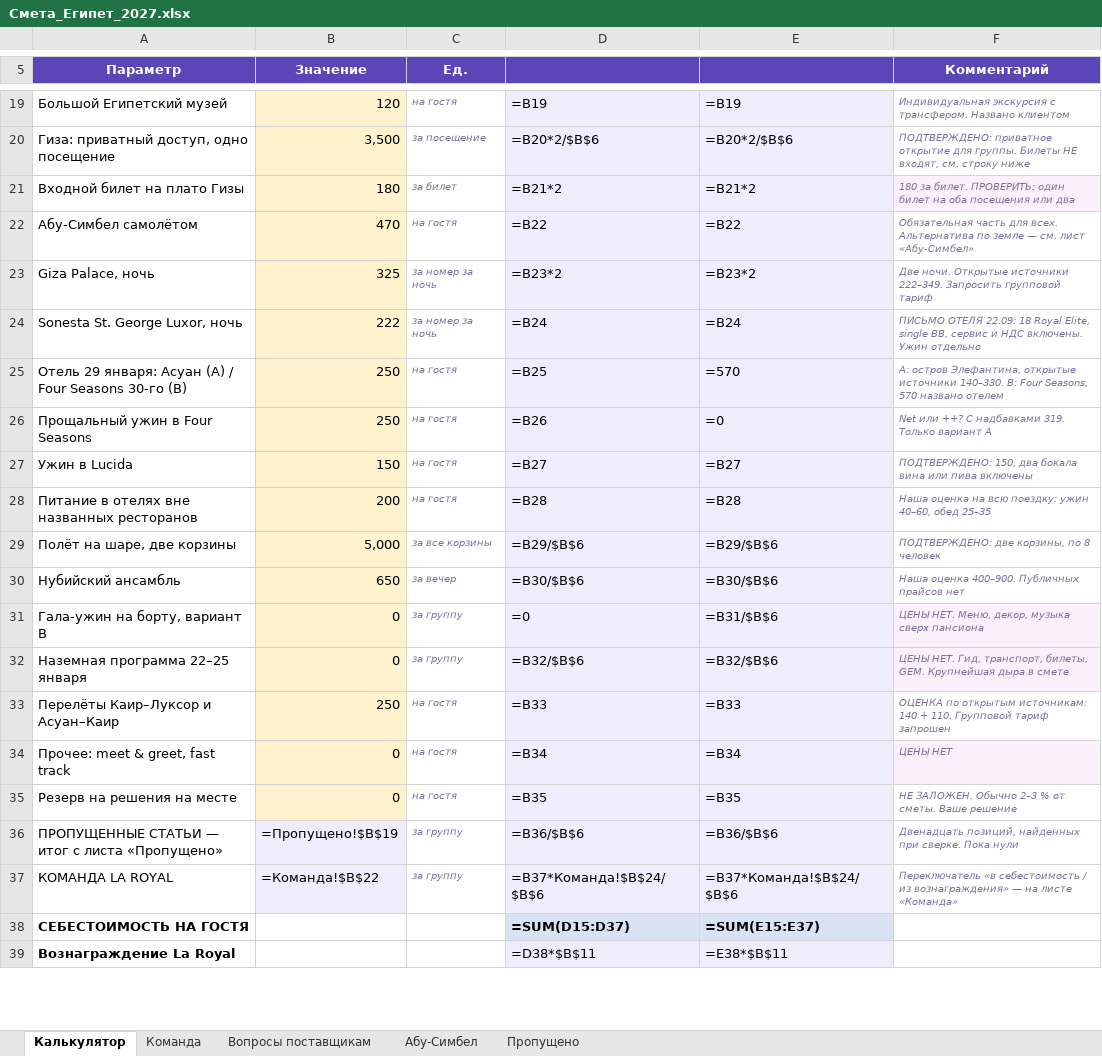
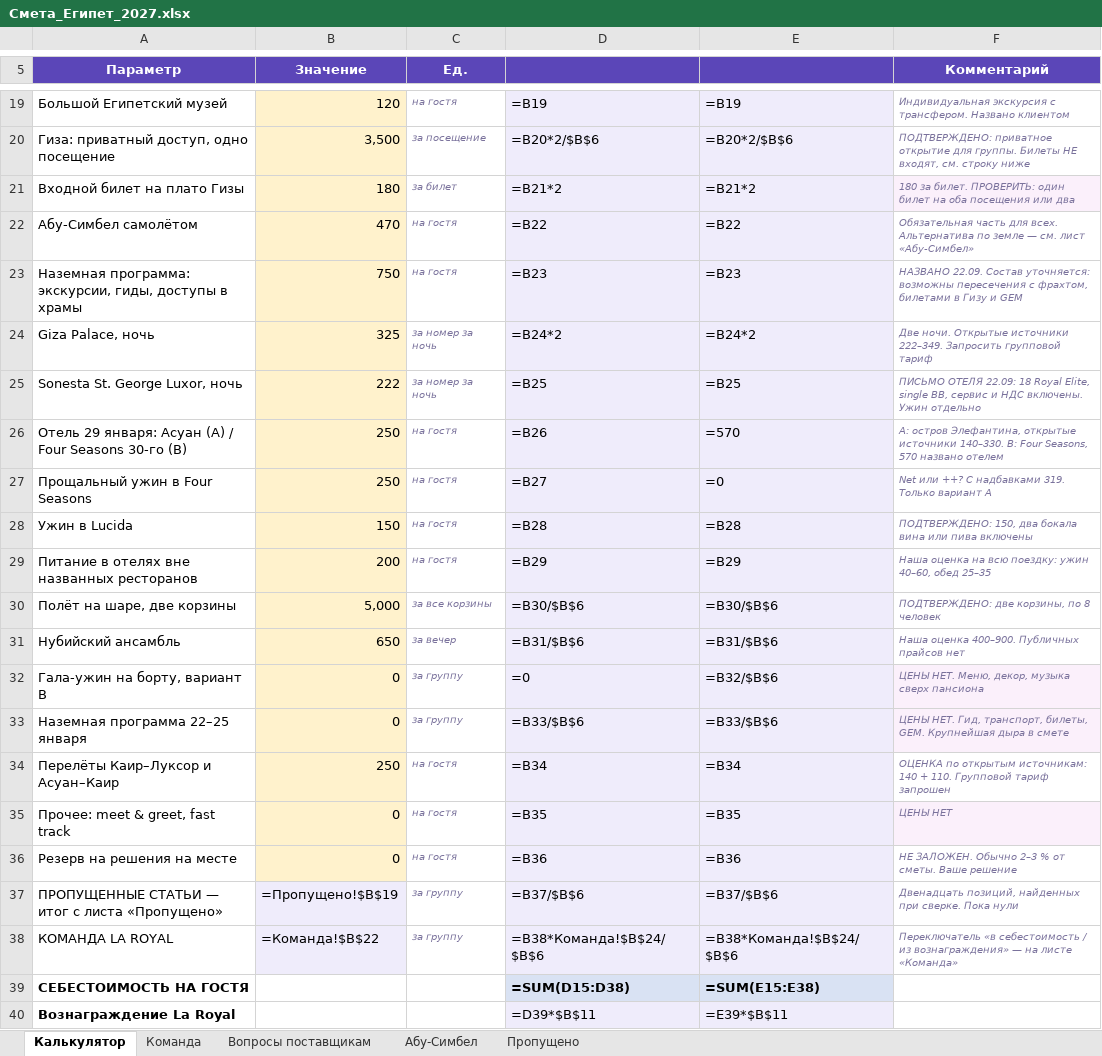
Before and after one commit to kseniausacheva/inna, an Excel workbook: egypt-jan-2027/Смета_Египет_2027.xlsx, sheet Калькулятор, drawn as a sheet; only a part is shown, gaps mark what is left out; values as stored, in another font and other column widths than the file's, no borders; formulas without a stored value are shown as written; addresses are those after the commit; the diff covers the shown part only; the diff names each change by its address in the sheet, - before the commit and + after, or states it on an @@ line.

```diff
--- a/egypt-jan-2027/Смета_Египет_2027.xlsx (sheet Калькулятор)
+++ b/egypt-jan-2027/Смета_Египет_2027.xlsx (sheet Калькулятор)
+row 23: Наземная программа: экскурсии, гиды, доступы в храмы | 750 | на гостя | =B23 | =B23 | НАЗВАНО 22.09. Состав уточняется: возможны пересечения с фрахтом, билетами в Гизу и GEM
-D24: =B23*2
+D24: =B24*2
-E24: =B23*2
+E24: =B24*2
-D25: =B24
+D25: =B25
-E25: =B24
+E25: =B25
-D26: =B25
+D26: =B26
-D27: =B26
+D27: =B27
-D28: =B27
+D28: =B28
-E28: =B27
+E28: =B28
-D29: =B28
+D29: =B29
-E29: =B28
+E29: =B29
-D30: =B29/$B$6
+D30: =B30/$B$6
-E30: =B29/$B$6
+E30: =B30/$B$6
-D31: =B30/$B$6
+D31: =B31/$B$6
-E31: =B30/$B$6
+E31: =B31/$B$6
-E32: =B31/$B$6
+E32: =B32/$B$6
-D33: =B32/$B$6
+D33: =B33/$B$6
-E33: =B32/$B$6
+E33: =B33/$B$6
-D34: =B33
+D34: =B34
-E34: =B33
+E34: =B34
-D35: =B34
+D35: =B35
-E35: =B34
+E35: =B35
-D36: =B35
+D36: =B36
-E36: =B35
+E36: =B36
-D37: =B36/$B$6
+D37: =B37/$B$6
-E37: =B36/$B$6
+E37: =B37/$B$6
-D38: =B37*Команда!$B$24/$B$6
+D38: =B38*Команда!$B$24/$B$6
-E38: =B37*Команда!$B$24/$B$6
+E38: =B38*Команда!$B$24/$B$6
-D39: =SUM(D15:D37)
+D39: =SUM(D15:D38)
-E39: =SUM(E15:E37)
+E39: =SUM(E15:E38)
-D40: =D38*$B$11
+D40: =D39*$B$11
-E40: =E38*$B$11
+E40: =E39*$B$11
```
Also changed, not shown: 8 edited cells elsewhere in this sheet, 9 other files.
